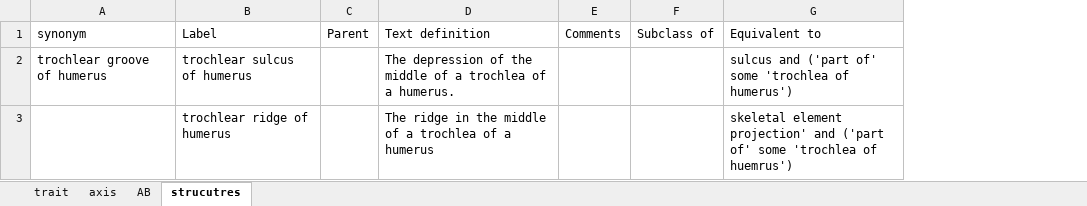
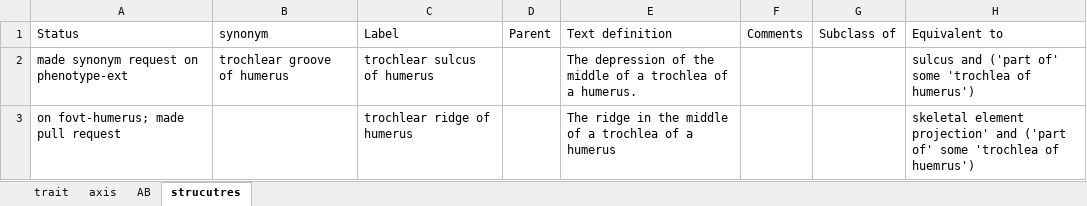
Before and after one commit to futres/fovt, an Excel workbook: terms/humerusTerms.xlsx, sheet strucutres, drawn as a sheet; only a part is shown; values as stored, in another font and other column widths than the file's, no borders; the diff names each change by its address in the sheet, - before the commit and + after, or states it on an @@ line.

```diff
--- a/terms/humerusTerms.xlsx (sheet strucutres)
+++ b/terms/humerusTerms.xlsx (sheet strucutres)
+column A, rows 1-3: Status | made synonym request on phenotype-ext | on fovt-humerus; made pull request
```
Also changed, not shown: terms/femurTerms.xlsx, terms/skullTerms.xlsx, 7 other files.
